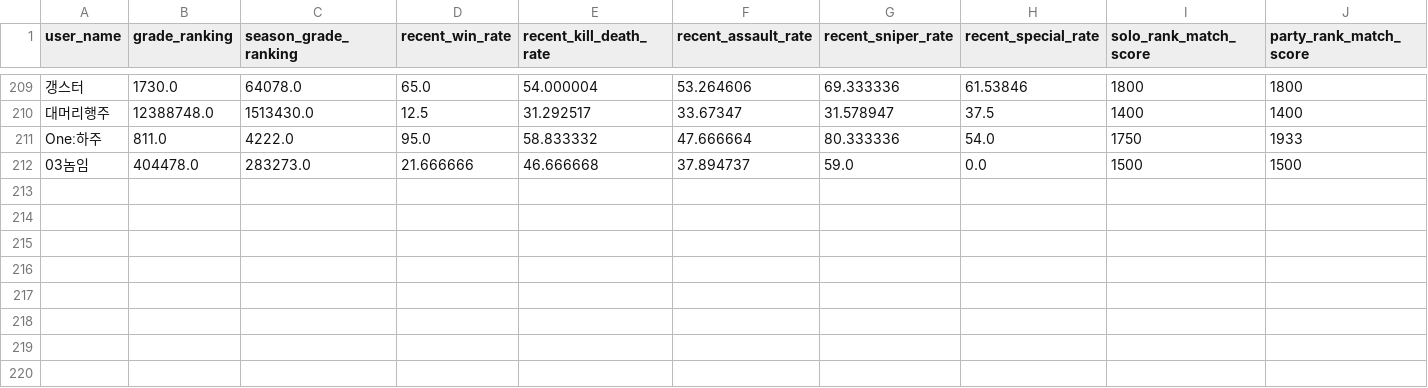
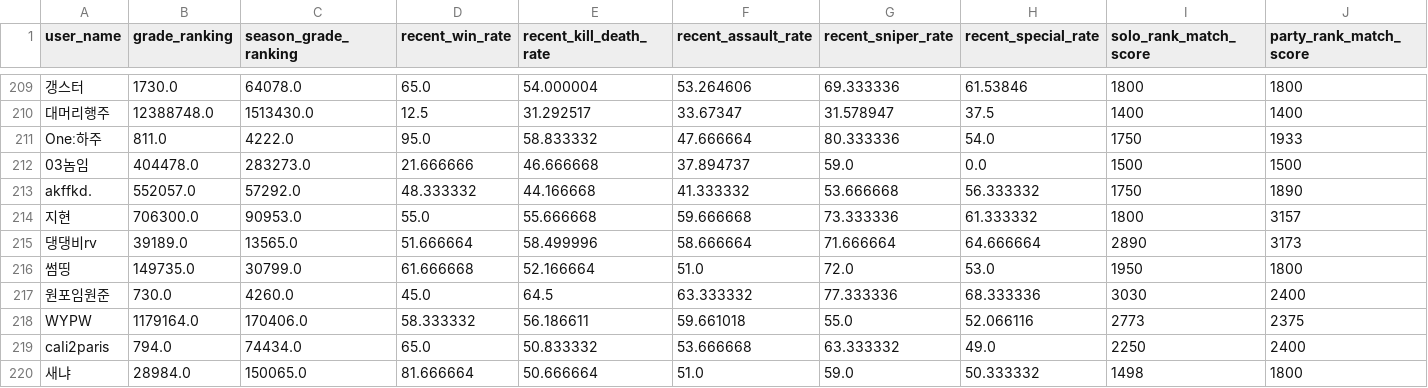
Before and after one commit to pjjongho/NEXON_API, a CSV file: SA/forecasting-win-rate/analysis/df_merged.csv, drawn as a sheet; only a part is shown, gaps mark what is left out; the diff names each change by its address in the sheet, - before the commit and + after, or states it on an @@ line.

```diff
--- a/SA/forecasting-win-rate/analysis/df_merged.csv
+++ b/SA/forecasting-win-rate/analysis/df_merged.csv
+row 213: akffkd. | 552057.0 | 57292.0 | 48.333332 | 44.166668 | 41.333332 | 53.666668 | 56.333332 | 1750 | 1890
+row 214: 지현 | 706300.0 | 90953.0 | 55.0 | 55.666668 | 59.666668 | 73.333336 | 61.333332 | 1800 | 3157
+row 215: 댕댕비rv | 39189.0 | 13565.0 | 51.666664 | 58.499996 | 58.666664 | 71.666664 | 64.666664 | 2890 | 3173
+row 216: 썸띵 | 149735.0 | 30799.0 | 61.666668 | 52.166664 | 51.0 | 72.0 | 53.0 | 1950 | 1800
+row 217: 원포임원준 | 730.0 | 4260.0 | 45.0 | 64.5 | 63.333332 | 77.333336 | 68.333336 | 3030 | 2400
+row 218: WYPW | 1179164.0 | 170406.0 | 58.333332 | 56.186611 | 59.661018 | 55.0 | 52.066116 | 2773 | 2375
+row 219: caIi2paris | 794.0 | 74434.0 | 65.0 | 50.833332 | 53.666668 | 63.333332 | 49.0 | 2250 | 2400
+row 220: 새냐 | 28984.0 | 150065.0 | 81.666664 | 50.666664 | 51.0 | 59.0 | 50.333332 | 1498 | 1800
```
Also changed, not shown: SA/forecasting-win-rate/analysis/df_final.csv, SA/forecasting-win-rate/analysis/match_results_rf.csv, 28 other files.
